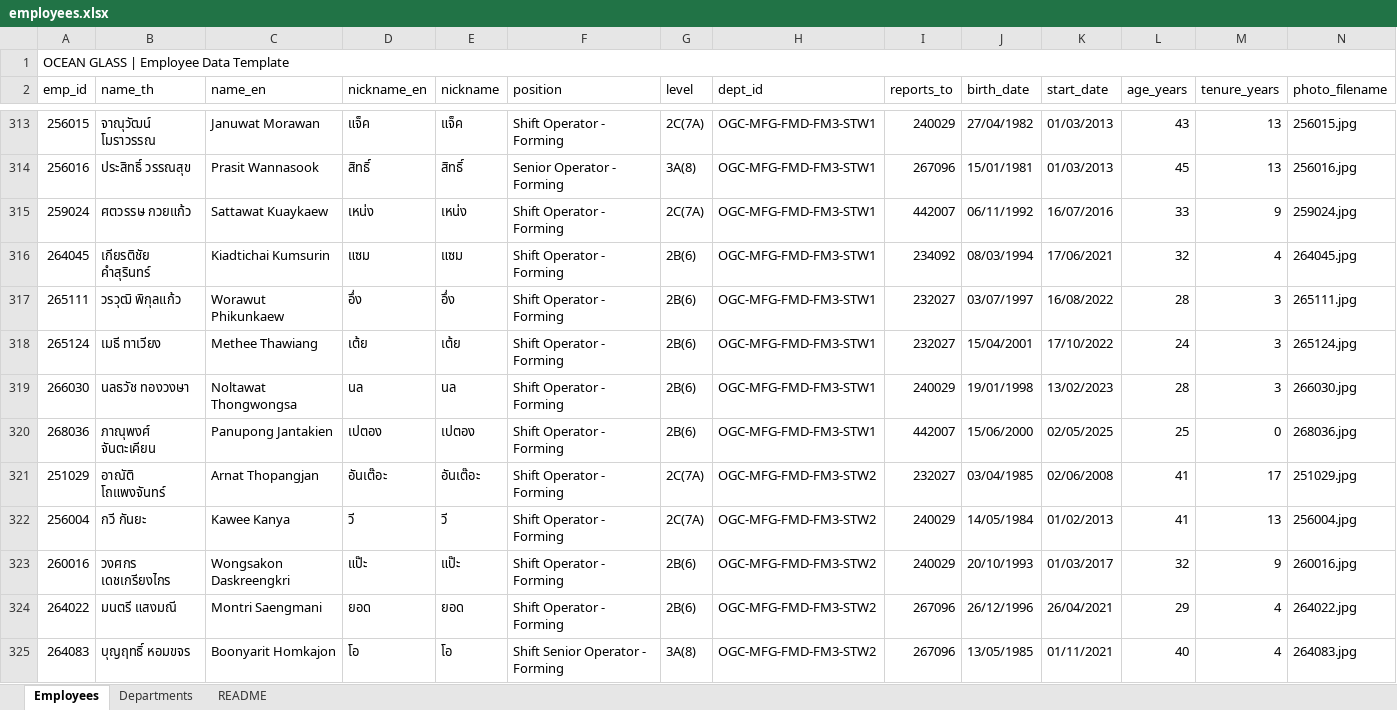
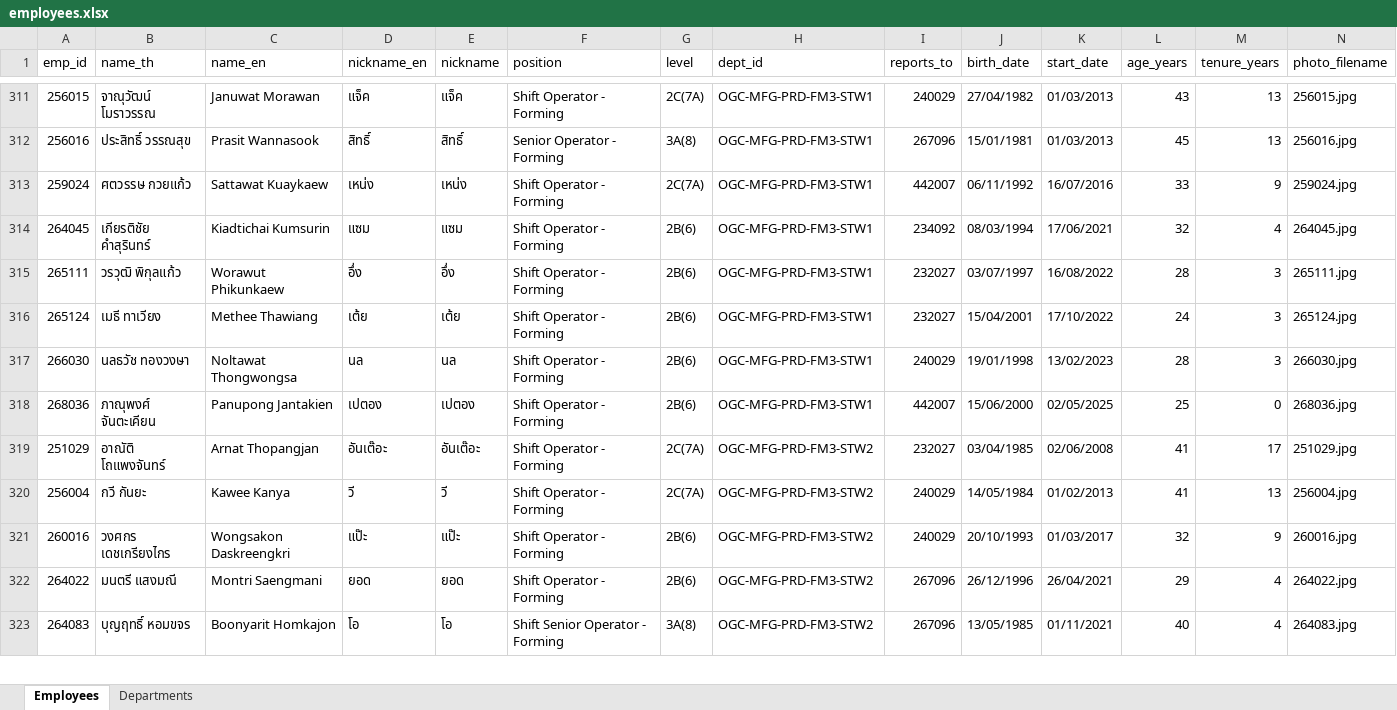
Before and after one commit to pkllimsurat-dotcom/oceanglass-orgchart, an Excel workbook: employees.xlsx, sheet Employees, drawn as a sheet; only a part is shown, gaps mark what is left out; values as stored, in another font and other column widths than the file's, no cell formats; conditional formats not drawn; removed rows and columns are numbered as before the commit, all else as after; rows hold the shown columns only; the diff covers the shown part only; the diff names each change by its address in the sheet, - before the commit and + after, or states it on an @@ line.

```diff
--- a/employees.xlsx (sheet Employees)
+++ b/employees.xlsx (sheet Employees)
-sheet tab: README
-row 1: OCEAN GLASS | Employee Data Template
-H311:H318 (dept_id): OGC-MFG-FMD-FM3-STW1
+H311:H318 (dept_id): OGC-MFG-PRD-FM3-STW1
-H319:H323 (dept_id): OGC-MFG-FMD-FM3-STW2
+H319:H323 (dept_id): OGC-MFG-PRD-FM3-STW2
```
Also changed, not shown: 1 removed row and 86 edited cells elsewhere in this sheet, sheet Departments, cell formats, formulas that keep their value.
